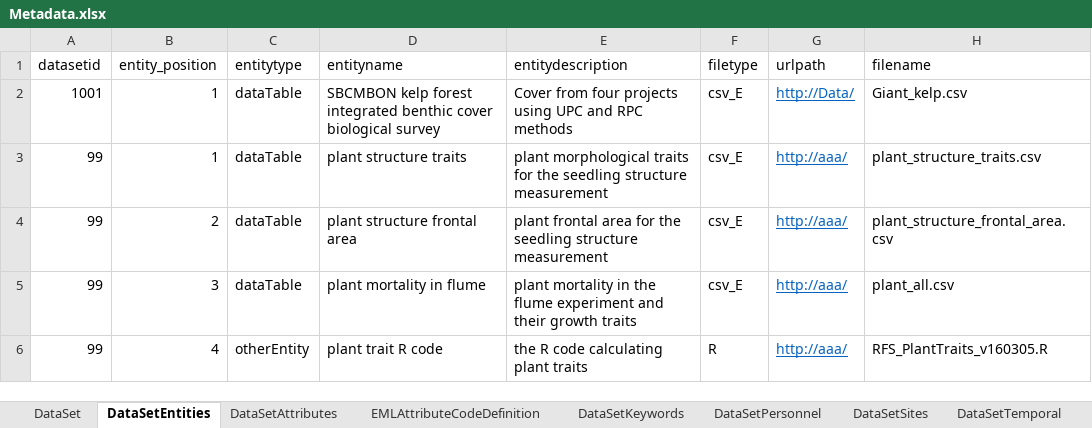
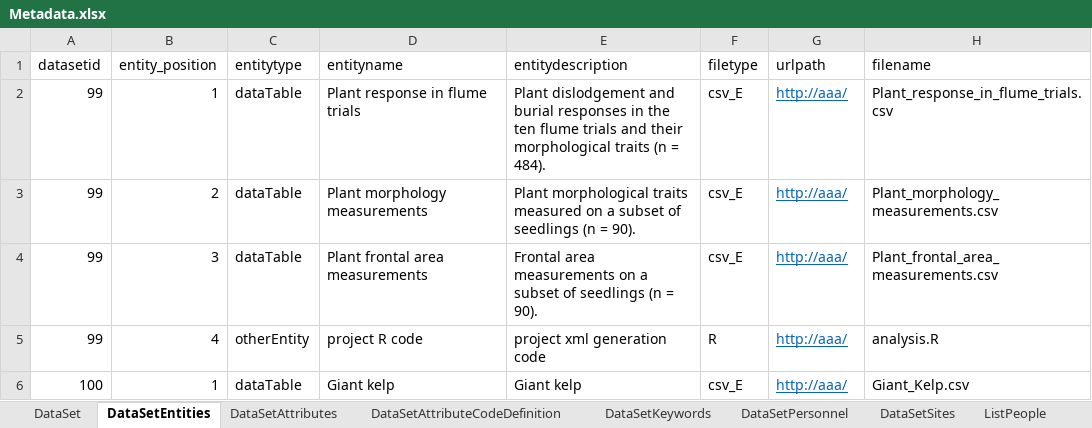
Before and after one commit to lkuiucsb/Excel-to-EML, an Excel workbook: Metadata/Metadata.xlsx, sheet DataSetEntities, drawn as a sheet; values as stored, in another font and other column widths than the file's, no borders; removed rows and columns are numbered as before the commit, all else as after; the diff names each change by its address in the sheet, - before the commit and + after, or states it on an @@ line.

```diff
--- a/Metadata/Metadata.xlsx (sheet DataSetEntities)
+++ b/Metadata/Metadata.xlsx (sheet DataSetEntities)
-sheet tab: EMLAttributeCodeDefinition
+sheet tab: DataSetAttributeCodeDefinition
-sheet tab: DataSetTemporal
+sheet tab: ListPeople
-row 2: 1001 | 1 | dataTable | SBCMBON kelp forest integrated benthic cover biological survey | Cover from four projects using UPC and RPC methods | csv_E | http://Data/ | Giant_kelp.csv
-D2 (entityname): plant structure traits
+D2 (entityname): Plant response in flume trials
-E2 (entitydescription): plant morphological traits for the seedling structure measurement
+E2 (entitydescription): Plant dislodgement and burial responses in the ten flume trials and their morphological traits (n = 484).
-H2 (filename): plant_structure_traits.csv
+H2 (filename): Plant_response_in_flume_trials.csv
-D3 (entityname): plant structure frontal area
+D3 (entityname): Plant morphology measurements
-E3 (entitydescription): plant frontal area for the seedling structure measurement
+E3 (entitydescription): Plant morphological traits measured on a subset of seedlings (n = 90).
-H3 (filename): plant_structure_frontal_area.csv
+H3 (filename): Plant_morphology_measurements.csv
-D4 (entityname): plant mortality in flume
+D4 (entityname): Plant frontal area measurements
-E4 (entitydescription): plant mortality in the flume experiment and their growth traits
+E4 (entitydescription): Frontal area measurements on a subset of seedlings (n = 90).
-H4 (filename): plant_all.csv
+H4 (filename): Plant_frontal_area_measurements.csv
-D5 (entityname): plant trait R code
+D5 (entityname): project R code
-E5 (entitydescription): the R code calculating plant traits
+E5 (entitydescription): project xml generation code
-H5 (filename): RFS_PlantTraits_v160305.R
+H5 (filename): analysis.R
+row 6: 100 | 1 | dataTable | Giant kelp | Giant kelp | csv_E | http://aaa/ | Giant_Kelp.csv
```
Also changed, not shown: sheet DataSetAttributes, sheet DataSetPersonnel, sheet DataSet, sheet ListUnitDictionary, sheet DataSetKeywords, sheet DataSetAttributeCodeDefinition, 1 more sheet, other sheet tabs, 35 other files.
